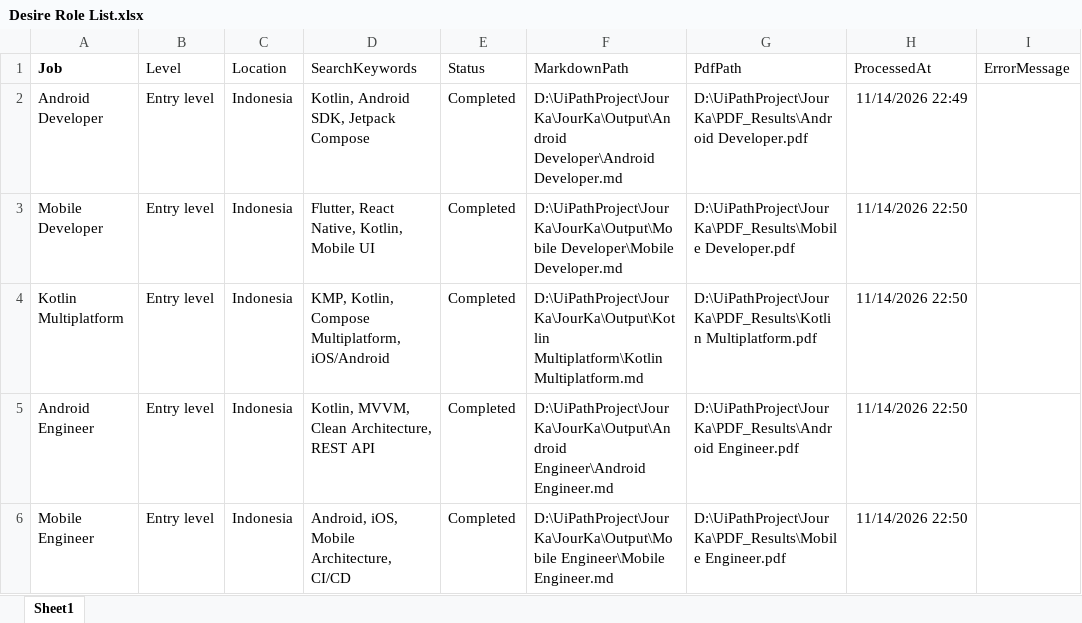
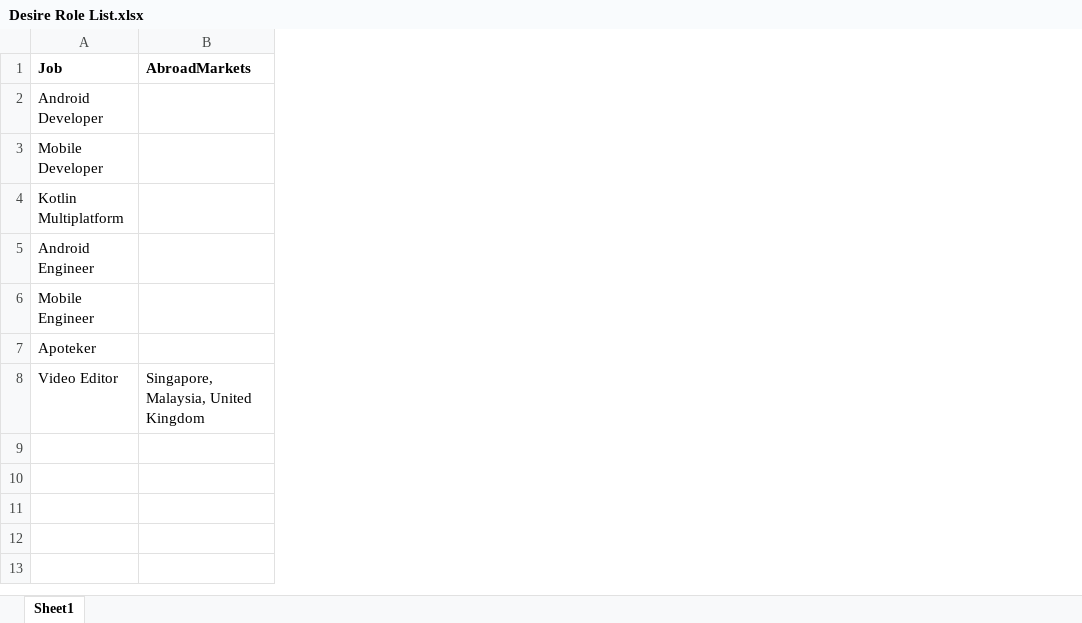
Before and after one commit to prayogizan/JourKa, an Excel workbook: JourKa/Input/Desire Role List.xlsx, sheet Sheet1, drawn as a sheet; values as stored, in another font and other column widths than the file's, no borders; table styles not drawn; removed rows and columns are numbered as before the commit, all else as after; the diff names each change by its address in the sheet, - before the commit and + after, or states it on an @@ line.

Commit message:
feat(pipeline): support dynamic per-role abroad markets in excel
Simplify input to 2 columns (Job, AbroadMarkets) and skip abroad
workflow when market column is empty.

```diff
--- a/JourKa/Input/Desire Role List.xlsx (sheet Sheet1)
+++ b/JourKa/Input/Desire Role List.xlsx (sheet Sheet1)
-column B (Level), rows 2-6: all Entry level
-column C (Location), rows 2-6: all Indonesia
-column D (SearchKeywords), rows 2-6: Kotlin, Android SDK, Jetpack Compose | Flutter, React Native, Kotlin, Mobile UI | KMP, Kotlin, Compose Multiplatform, iOS/Android | Kotlin, MVVM, Clean Architecture, REST API | Android, iOS, Mobile Architecture, CI/CD
-column E (Status), rows 2-6: all Completed
-column F (MarkdownPath), rows 2-6: D:\UiPathProject\JourKa\JourKa\Output\Android Developer\Android Developer.md | D:\UiPathProject\JourKa\JourKa\Output\Mobile Developer\Mobile Developer.md | D:\UiPathProject\JourKa\JourKa\Output\Kotlin Multiplatform\Kotlin Multiplatform.md | D:\UiPathProject\JourKa\JourKa\Output\Android Engineer\Android Engineer.md | D:\UiPathProject\JourKa\JourKa\Output\Mobile Engineer\Mobile Engineer.md
-column G (PdfPath), rows 2-6: D:\UiPathProject\JourKa\PDF_Results\Android Developer.pdf | D:\UiPathProject\JourKa\PDF_Results\Mobile Developer.pdf | D:\UiPathProject\JourKa\PDF_Results\Kotlin Multiplatform.pdf | D:\UiPathProject\JourKa\PDF_Results\Android Engineer.pdf | D:\UiPathProject\JourKa\PDF_Results\Mobile Engineer.pdf
-column H (ProcessedAt), rows 2-6: 11/14/2026 22:49 | 11/14/2026 22:50 | 11/14/2026 22:50 | 11/14/2026 22:50 | 11/14/2026 22:50
-column I (ErrorMessage), empty
+column B (AbroadMarkets), empty
+row 7: Apoteker
+row 8: Video Editor | Singapore, Malaysia, United Kingdom
```
Also changed, not shown: 39 other files.
